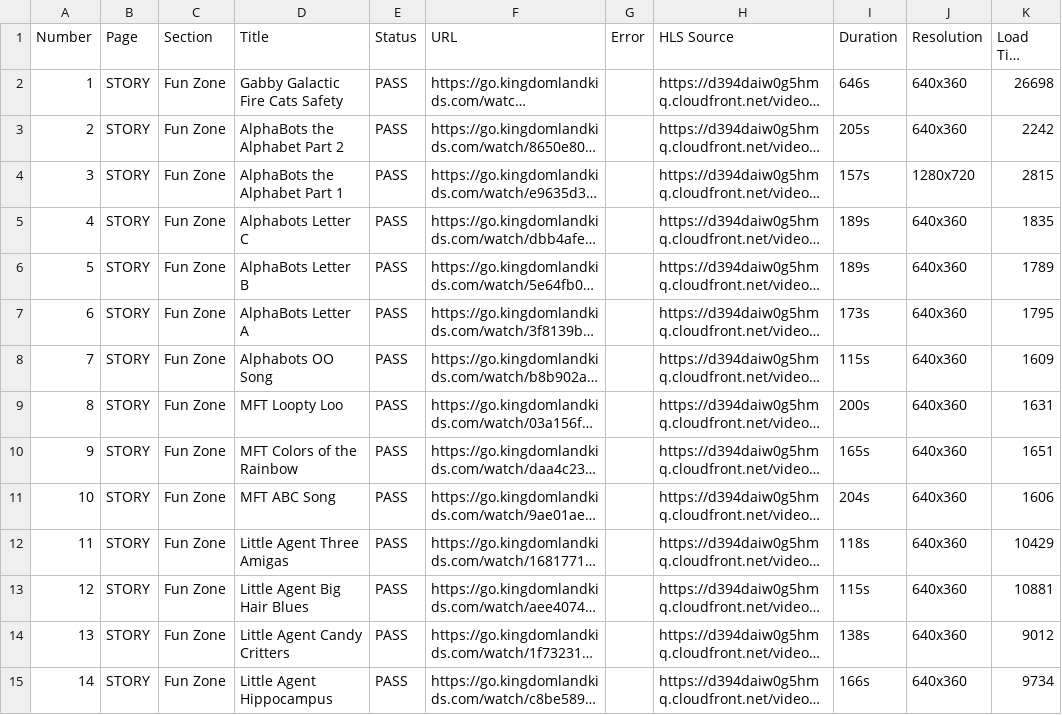
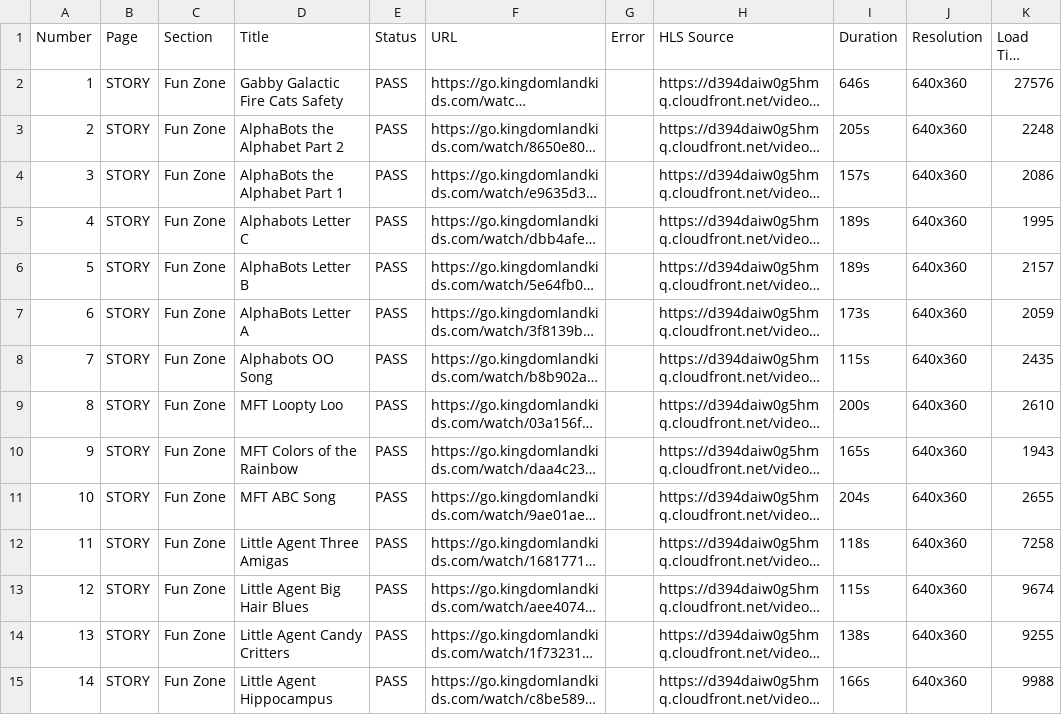
Before and after one commit to jonathantubay06/kingdomland-video-health-checker, a CSV file: video-report.csv, drawn as a sheet; only a part is shown; long unchanged cells end in …; the diff covers the shown part only; the diff names each change by its address in the sheet, - before the commit and + after, or states it on an @@ line.

```diff
--- a/video-report.csv
+++ b/video-report.csv
-K2 (Load Time (ms)): 26698
+K2 (Load Time (ms)): 27576
-K3 (Load Time (ms)): 2242
+K3 (Load Time (ms)): 2248
-J4 (Resolution): 1280x720
+J4 (Resolution): 640x360
-K4 (Load Time (ms)): 2815
+K4 (Load Time (ms)): 2086
-K5 (Load Time (ms)): 1835
+K5 (Load Time (ms)): 1995
-K6 (Load Time (ms)): 1789
+K6 (Load Time (ms)): 2157
-K7 (Load Time (ms)): 1795
+K7 (Load Time (ms)): 2059
-K8 (Load Time (ms)): 1609
+K8 (Load Time (ms)): 2435
-K9 (Load Time (ms)): 1631
+K9 (Load Time (ms)): 2610
-K10 (Load Time (ms)): 1651
+K10 (Load Time (ms)): 1943
-K11 (Load Time (ms)): 1606
+K11 (Load Time (ms)): 2655
-K12 (Load Time (ms)): 10429
+K12 (Load Time (ms)): 7258
-K13 (Load Time (ms)): 10881
+K13 (Load Time (ms)): 9674
-K14 (Load Time (ms)): 9012
+K14 (Load Time (ms)): 9255
-K15 (Load Time (ms)): 9734
+K15 (Load Time (ms)): 9988
```
Also changed, not shown: 145 edited cells elsewhere in this file, 5 other files.
